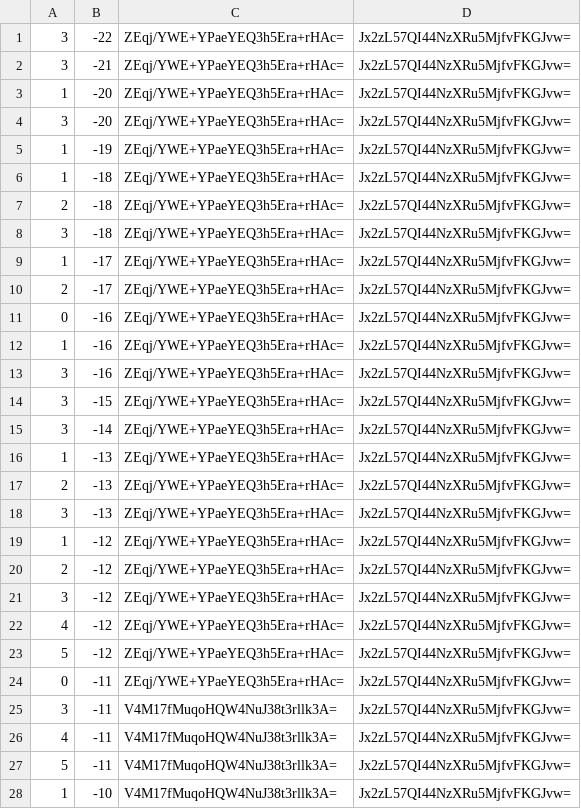
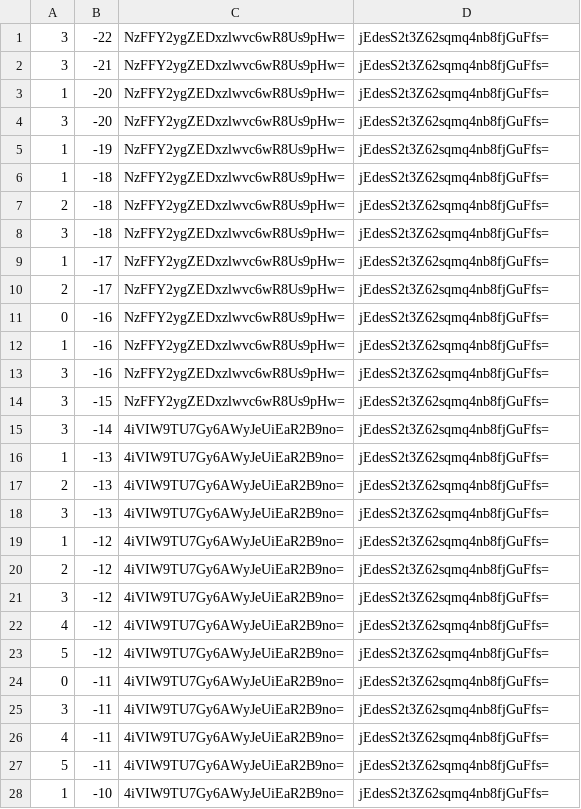
Before and after one commit to counterfitninja/chilled-end, a CSV file: tiles/zoom.-1/metadata/k.0.-1.csv, drawn as a sheet; only a part is shown; the diff covers the shown part only.

```diff
--- a/tiles/zoom.-1/metadata/k.0.-1.csv
+++ b/tiles/zoom.-1/metadata/k.0.-1.csv
@@ -1,28 +1,28 @@
-3,-22,ZEqj/YWE+YPaeYEQ3h5Era+rHAc=,Jx2zL57QI44NzXRu5MjfvFKGJvw=
-3,-21,ZEqj/YWE+YPaeYEQ3h5Era+rHAc=,Jx2zL57QI44NzXRu5MjfvFKGJvw=
-1,-20,ZEqj/YWE+YPaeYEQ3h5Era+rHAc=,Jx2zL57QI44NzXRu5MjfvFKGJvw=
-3,-20,ZEqj/YWE+YPaeYEQ3h5Era+rHAc=,Jx2zL57QI44NzXRu5MjfvFKGJvw=
-1,-19,ZEqj/YWE+YPaeYEQ3h5Era+rHAc=,Jx2zL57QI44NzXRu5MjfvFKGJvw=
-1,-18,ZEqj/YWE+YPaeYEQ3h5Era+rHAc=,Jx2zL57QI44NzXRu5MjfvFKGJvw=
-2,-18,ZEqj/YWE+YPaeYEQ3h5Era+rHAc=,Jx2zL57QI44NzXRu5MjfvFKGJvw=
-3,-18,ZEqj/YWE+YPaeYEQ3h5Era+rHAc=,Jx2zL57QI44NzXRu5MjfvFKGJvw=
-1,-17,ZEqj/YWE+YPaeYEQ3h5Era+rHAc=,Jx2zL57QI44NzXRu5MjfvFKGJvw=
-2,-17,ZEqj/YWE+YPaeYEQ3h5Era+rHAc=,Jx2zL57QI44NzXRu5MjfvFKGJvw=
-0,-16,ZEqj/YWE+YPaeYEQ3h5Era+rHAc=,Jx2zL57QI44NzXRu5MjfvFKGJvw=
-1,-16,ZEqj/YWE+YPaeYEQ3h5Era+rHAc=,Jx2zL57QI44NzXRu5MjfvFKGJvw=
-3,-16,ZEqj/YWE+YPaeYEQ3h5Era+rHAc=,Jx2zL57QI44NzXRu5MjfvFKGJvw=
-3,-15,ZEqj/YWE+YPaeYEQ3h5Era+rHAc=,Jx2zL57QI44NzXRu5MjfvFKGJvw=
-3,-14,ZEqj/YWE+YPaeYEQ3h5Era+rHAc=,Jx2zL57QI44NzXRu5MjfvFKGJvw=
-1,-13,ZEqj/YWE+YPaeYEQ3h5Era+rHAc=,Jx2zL57QI44NzXRu5MjfvFKGJvw=
-2,-13,ZEqj/YWE+YPaeYEQ3h5Era+rHAc=,Jx2zL57QI44NzXRu5MjfvFKGJvw=
-3,-13,ZEqj/YWE+YPaeYEQ3h5Era+rHAc=,Jx2zL57QI44NzXRu5MjfvFKGJvw=
-1,-12,ZEqj/YWE+YPaeYEQ3h5Era+rHAc=,Jx2zL57QI44NzXRu5MjfvFKGJvw=
-2,-12,ZEqj/YWE+YPaeYEQ3h5Era+rHAc=,Jx2zL57QI44NzXRu5MjfvFKGJvw=
-3,-12,ZEqj/YWE+YPaeYEQ3h5Era+rHAc=,Jx2zL57QI44NzXRu5MjfvFKGJvw=
-4,-12,ZEqj/YWE+YPaeYEQ3h5Era+rHAc=,Jx2zL57QI44NzXRu5MjfvFKGJvw=
-5,-12,ZEqj/YWE+YPaeYEQ3h5Era+rHAc=,Jx2zL57QI44NzXRu5MjfvFKGJvw=
-0,-11,ZEqj/YWE+YPaeYEQ3h5Era+rHAc=,Jx2zL57QI44NzXRu5MjfvFKGJvw=
-3,-11,V4M17fMuqoHQW4NuJ38t3rllk3A=,Jx2zL57QI44NzXRu5MjfvFKGJvw=
-4,-11,V4M17fMuqoHQW4NuJ38t3rllk3A=,Jx2zL57QI44NzXRu5MjfvFKGJvw=
-5,-11,V4M17fMuqoHQW4NuJ38t3rllk3A=,Jx2zL57QI44NzXRu5MjfvFKGJvw=
-1,-10,V4M17fMuqoHQW4NuJ38t3rllk3A=,Jx2zL57QI44NzXRu5MjfvFKGJvw=
+3,-22,NzFFY2ygZEDxzlwvc6wR8Us9pHw=,jEdesS2t3Z62sqmq4nb8fjGuFfs=
+3,-21,NzFFY2ygZEDxzlwvc6wR8Us9pHw=,jEdesS2t3Z62sqmq4nb8fjGuFfs=
+1,-20,NzFFY2ygZEDxzlwvc6wR8Us9pHw=,jEdesS2t3Z62sqmq4nb8fjGuFfs=
+3,-20,NzFFY2ygZEDxzlwvc6wR8Us9pHw=,jEdesS2t3Z62sqmq4nb8fjGuFfs=
+1,-19,NzFFY2ygZEDxzlwvc6wR8Us9pHw=,jEdesS2t3Z62sqmq4nb8fjGuFfs=
+1,-18,NzFFY2ygZEDxzlwvc6wR8Us9pHw=,jEdesS2t3Z62sqmq4nb8fjGuFfs=
+2,-18,NzFFY2ygZEDxzlwvc6wR8Us9pHw=,jEdesS2t3Z62sqmq4nb8fjGuFfs=
+3,-18,NzFFY2ygZEDxzlwvc6wR8Us9pHw=,jEdesS2t3Z62sqmq4nb8fjGuFfs=
+1,-17,NzFFY2ygZEDxzlwvc6wR8Us9pHw=,jEdesS2t3Z62sqmq4nb8fjGuFfs=
+2,-17,NzFFY2ygZEDxzlwvc6wR8Us9pHw=,jEdesS2t3Z62sqmq4nb8fjGuFfs=
+0,-16,NzFFY2ygZEDxzlwvc6wR8Us9pHw=,jEdesS2t3Z62sqmq4nb8fjGuFfs=
+1,-16,NzFFY2ygZEDxzlwvc6wR8Us9pHw=,jEdesS2t3Z62sqmq4nb8fjGuFfs=
+3,-16,NzFFY2ygZEDxzlwvc6wR8Us9pHw=,jEdesS2t3Z62sqmq4nb8fjGuFfs=
+3,-15,NzFFY2ygZEDxzlwvc6wR8Us9pHw=,jEdesS2t3Z62sqmq4nb8fjGuFfs=
+3,-14,4iVIW9TU7Gy6AWyJeUiEaR2B9no=,jEdesS2t3Z62sqmq4nb8fjGuFfs=
+1,-13,4iVIW9TU7Gy6AWyJeUiEaR2B9no=,jEdesS2t3Z62sqmq4nb8fjGuFfs=
+2,-13,4iVIW9TU7Gy6AWyJeUiEaR2B9no=,jEdesS2t3Z62sqmq4nb8fjGuFfs=
+3,-13,4iVIW9TU7Gy6AWyJeUiEaR2B9no=,jEdesS2t3Z62sqmq4nb8fjGuFfs=
+1,-12,4iVIW9TU7Gy6AWyJeUiEaR2B9no=,jEdesS2t3Z62sqmq4nb8fjGuFfs=
+2,-12,4iVIW9TU7Gy6AWyJeUiEaR2B9no=,jEdesS2t3Z62sqmq4nb8fjGuFfs=
+3,-12,4iVIW9TU7Gy6AWyJeUiEaR2B9no=,jEdesS2t3Z62sqmq4nb8fjGuFfs=
+4,-12,4iVIW9TU7Gy6AWyJeUiEaR2B9no=,jEdesS2t3Z62sqmq4nb8fjGuFfs=
+5,-12,4iVIW9TU7Gy6AWyJeUiEaR2B9no=,jEdesS2t3Z62sqmq4nb8fjGuFfs=
+0,-11,4iVIW9TU7Gy6AWyJeUiEaR2B9no=,jEdesS2t3Z62sqmq4nb8fjGuFfs=
+3,-11,4iVIW9TU7Gy6AWyJeUiEaR2B9no=,jEdesS2t3Z62sqmq4nb8fjGuFfs=
+4,-11,4iVIW9TU7Gy6AWyJeUiEaR2B9no=,jEdesS2t3Z62sqmq4nb8fjGuFfs=
+5,-11,4iVIW9TU7Gy6AWyJeUiEaR2B9no=,jEdesS2t3Z62sqmq4nb8fjGuFfs=
+1,-10,4iVIW9TU7Gy6AWyJeUiEaR2B9no=,jEdesS2t3Z62sqmq4nb8fjGuFfs=
```
Also changed, not shown: 144 edited cells elsewhere in this file, tiles/zoom.-1/metadata/k.-1.-1.csv, tiles/zoom.-1/metadata/k.-1.0.csv, 32 other files.
